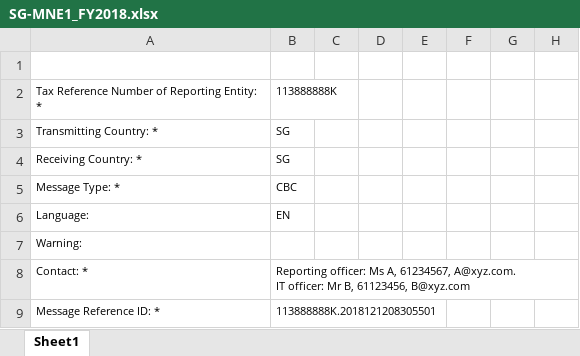
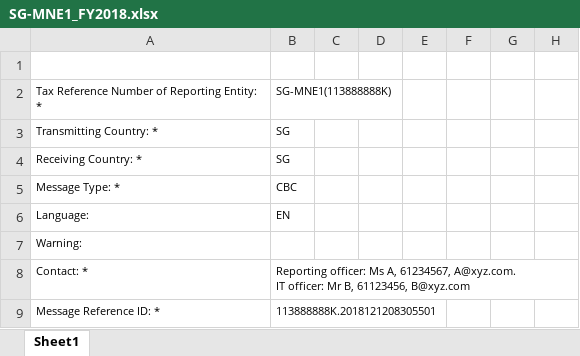
Before and after one commit to tayfenyee/IS4302-Tut2Grp3-CbCR-via-Blockchain, an Excel workbook: MNE-portal-app/reports/SG-MNE1_FY2018.xlsx, sheet Sheet1, drawn as a sheet; only a part is shown; values as stored, in another font and other column widths than the file's, no borders; the diff names each change by its address in the sheet, - before the commit and + after, or states it on an @@ line.

```diff
--- a/MNE-portal-app/reports/SG-MNE1_FY2018.xlsx (sheet Sheet1)
+++ b/MNE-portal-app/reports/SG-MNE1_FY2018.xlsx (sheet Sheet1)
-B2: 113888888K
+B2: SG-MNE1(113888888K)
```
Also changed, not shown: MNE-portal-app/reports/SG-MNE2_FY2017.xlsx, 3 other files.
